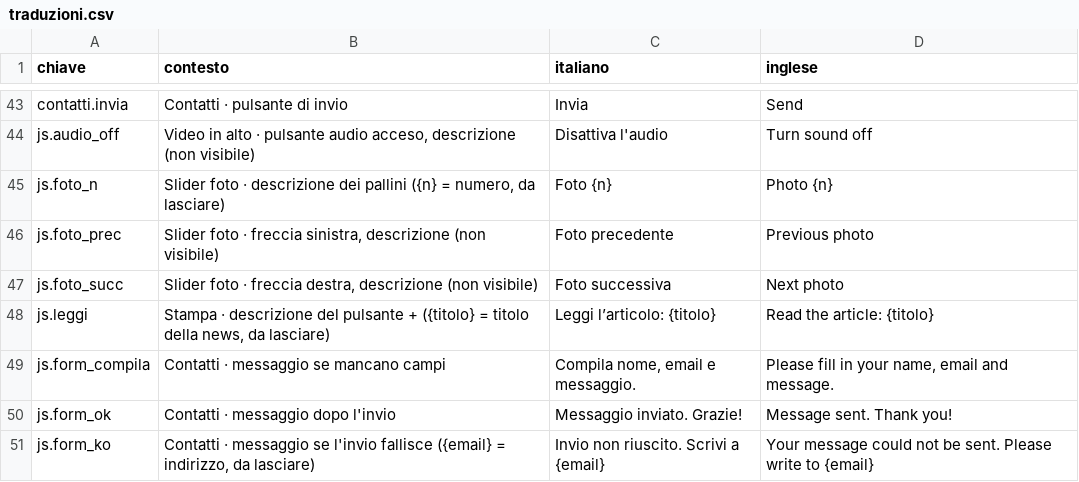
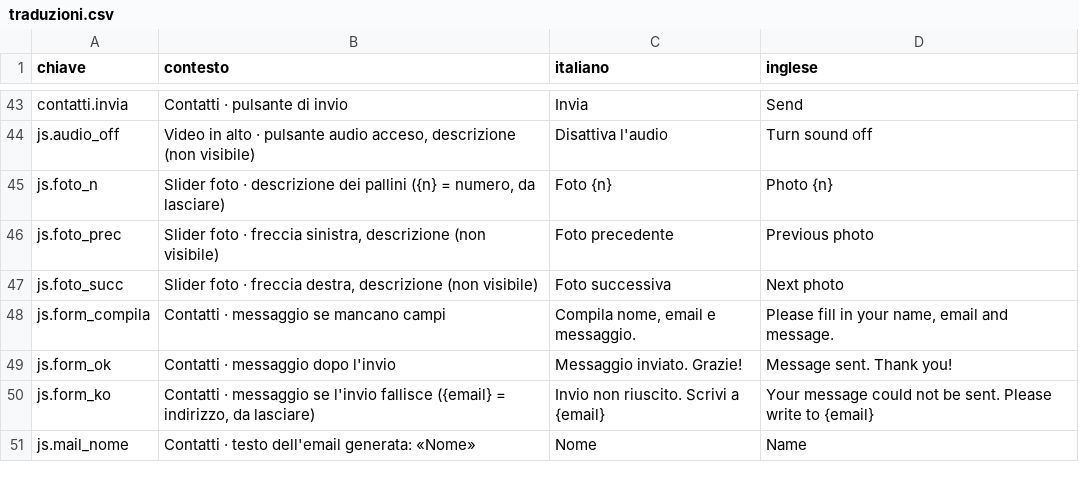
Before and after one commit to scriptdifau/fuzia, a CSV file: i18n/traduzioni.csv, drawn as a sheet; only a part is shown, gaps mark what is left out; the shorter side is filled out with more unchanged rows.

```diff
--- a/i18n/traduzioni.csv
+++ b/i18n/traduzioni.csv
@@ -47,3 +47,2 @@ js.foto_prec;Slider foto · freccia sinistra, descrizione (non visibile);Foto pr
 js.foto_succ;Slider foto · freccia destra, descrizione (non visibile);Foto successiva;Next photo
-js.leggi;Stampa · descrizione del pulsante + ({titolo} = titolo della news, da lasciare);Leggi l’articolo: {titolo};Read the article: {titolo}
 js.form_compila;Contatti · messaggio se mancano campi;Compila nome, email e messaggio.;Please fill in your name, email and message.
```
Also changed, not shown: 2 other files.
